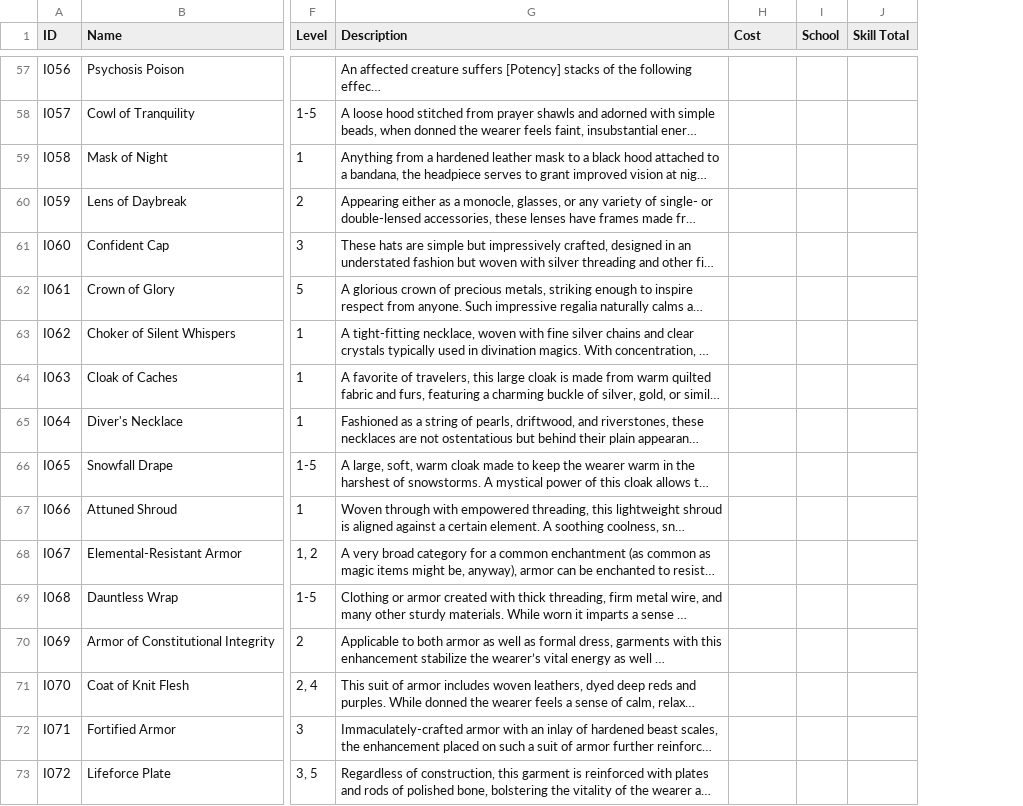
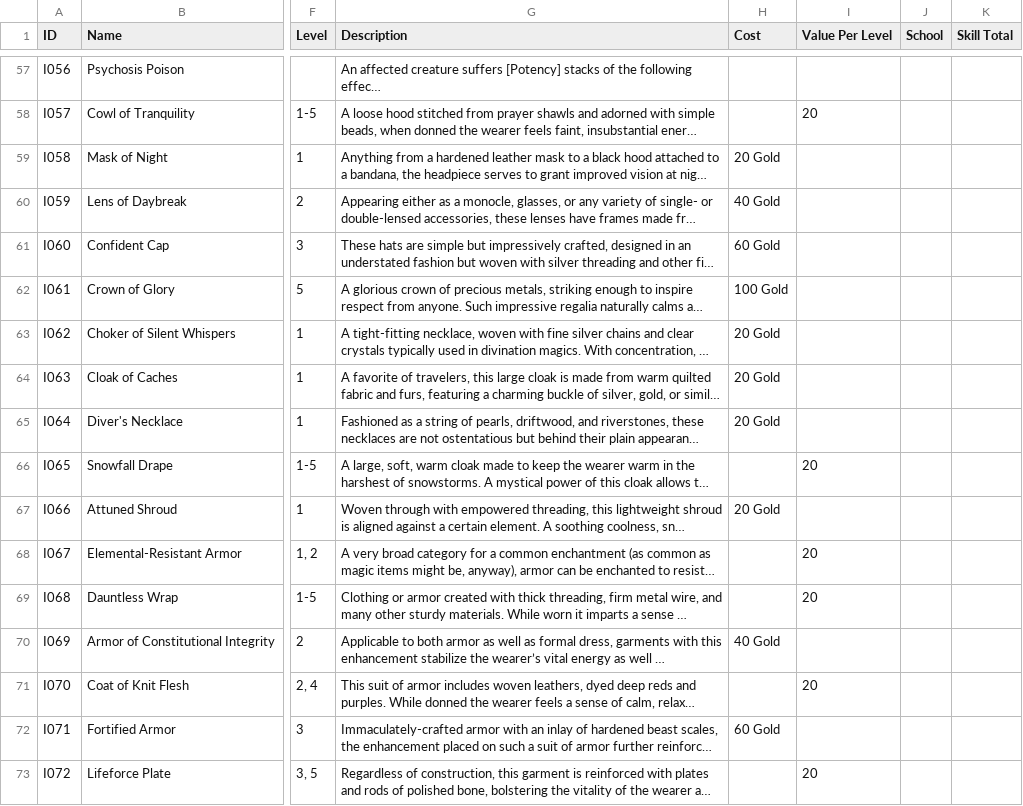
Before and after one commit to sessorach/flagonquest, a CSV file: scripts/items.csv, drawn as a sheet; only a part is shown, gaps mark what is left out; long unchanged cells end in …; the diff covers the shown part only; the diff names each change by its address in the sheet, - before the commit and + after, or states it on an @@ line.

```diff
--- a/scripts/items.csv
+++ b/scripts/items.csv
+column I (Value Per Level), rows 58-73: 20 |  |  |  |  |  |  |  | 20 |  | 20 | 20 |  | 20 |  | 20
-H59 (Cost): (empty)
+H59 (Cost): 20 Gold
-H60 (Cost): (empty)
+H60 (Cost): 40 Gold
-H61 (Cost): (empty)
+H61 (Cost): 60 Gold
-H62 (Cost): (empty)
+H62 (Cost): 100 Gold
-H63:H65 (Cost): (empty)
+H63:H65 (Cost): 20 Gold
-H67 (Cost): (empty)
+H67 (Cost): 20 Gold
-H70 (Cost): (empty)
+H70 (Cost): 40 Gold
-H72 (Cost): (empty)
+H72 (Cost): 60 Gold
```
Also changed, not shown: 37 edited cells elsewhere in this file, 3 other files.
